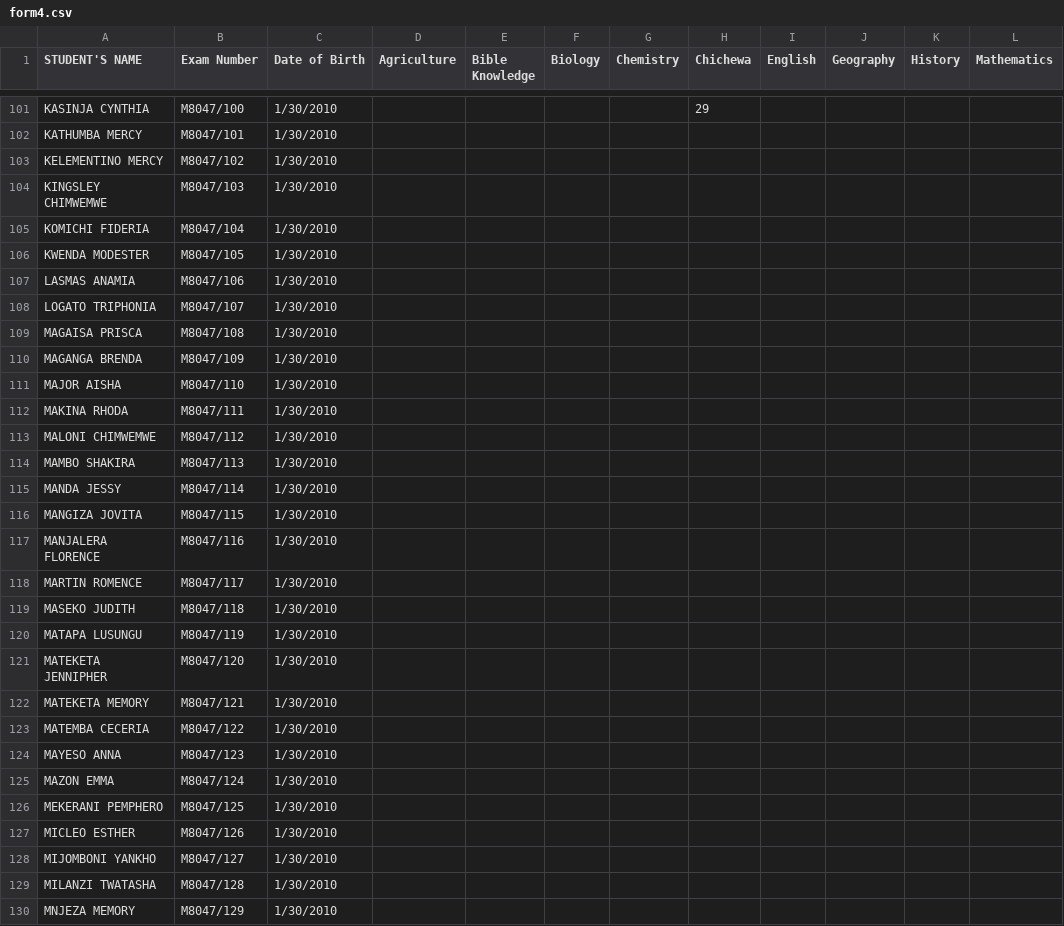
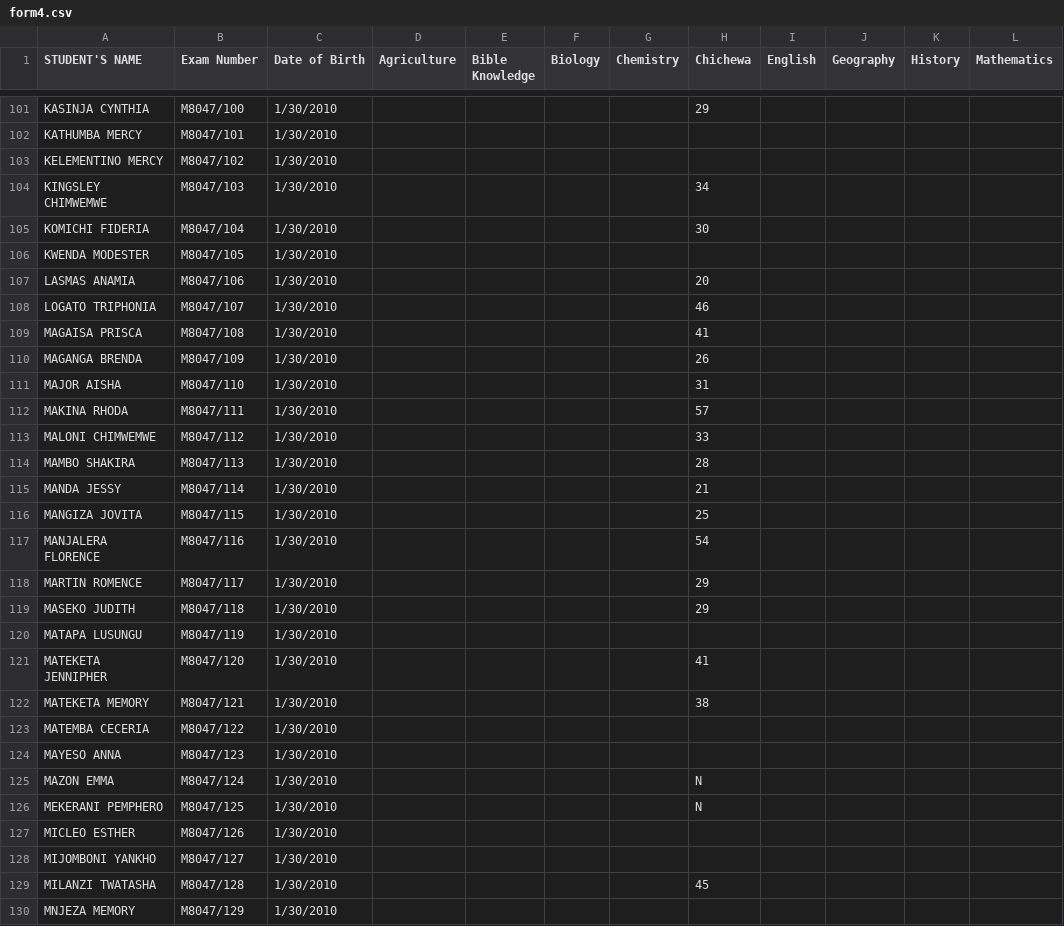
Before and after one commit to magawass/ExApp, a CSV file: form4.csv, drawn as a sheet; only a part is shown, gaps mark what is left out; the diff covers the shown part only; the diff names each change by its address in the sheet, - before the commit and + after, or states it on an @@ line.

Commit message:
Update: form4 - Chichewa (24/02/2026, 11:08:08)

```diff
--- a/form4.csv
+++ b/form4.csv
-H104 (Chichewa): (empty)
+H104 (Chichewa): 34
-H105 (Chichewa): (empty)
+H105 (Chichewa): 30
-H107 (Chichewa): (empty)
+H107 (Chichewa): 20
-H108 (Chichewa): (empty)
+H108 (Chichewa): 46
-H109 (Chichewa): (empty)
+H109 (Chichewa): 41
-H110 (Chichewa): (empty)
+H110 (Chichewa): 26
-H111 (Chichewa): (empty)
+H111 (Chichewa): 31
-H112 (Chichewa): (empty)
+H112 (Chichewa): 57
-H113 (Chichewa): (empty)
+H113 (Chichewa): 33
-H114 (Chichewa): (empty)
+H114 (Chichewa): 28
-H115 (Chichewa): (empty)
+H115 (Chichewa): 21
-H116 (Chichewa): (empty)
+H116 (Chichewa): 25
-H117 (Chichewa): (empty)
+H117 (Chichewa): 54
-H118:H119 (Chichewa): (empty)
+H118:H119 (Chichewa): 29
-H121 (Chichewa): (empty)
+H121 (Chichewa): 41
-H122 (Chichewa): (empty)
+H122 (Chichewa): 38
-H125:H126 (Chichewa): (empty)
+H125:H126 (Chichewa): N
-H129 (Chichewa): (empty)
+H129 (Chichewa): 45
```
Also changed, not shown: 25 edited cells elsewhere in this file.
